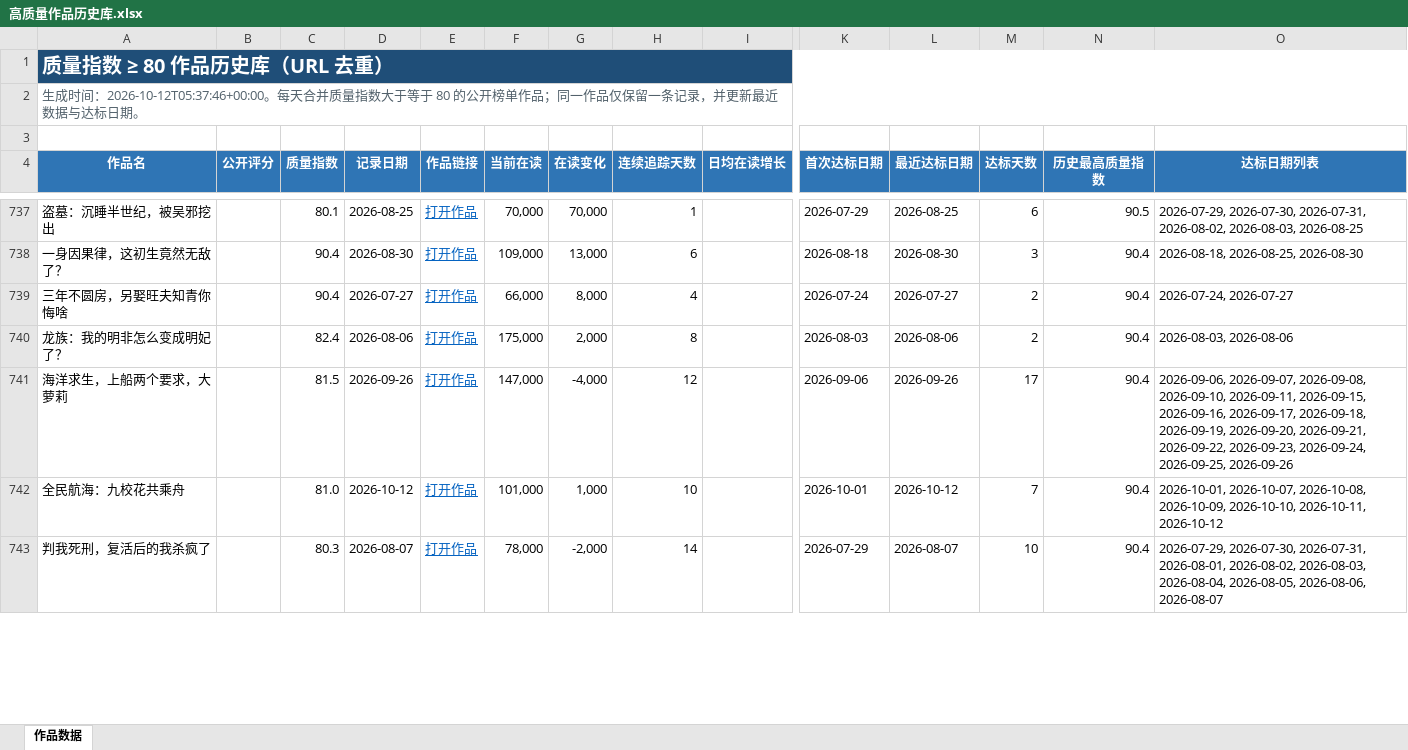
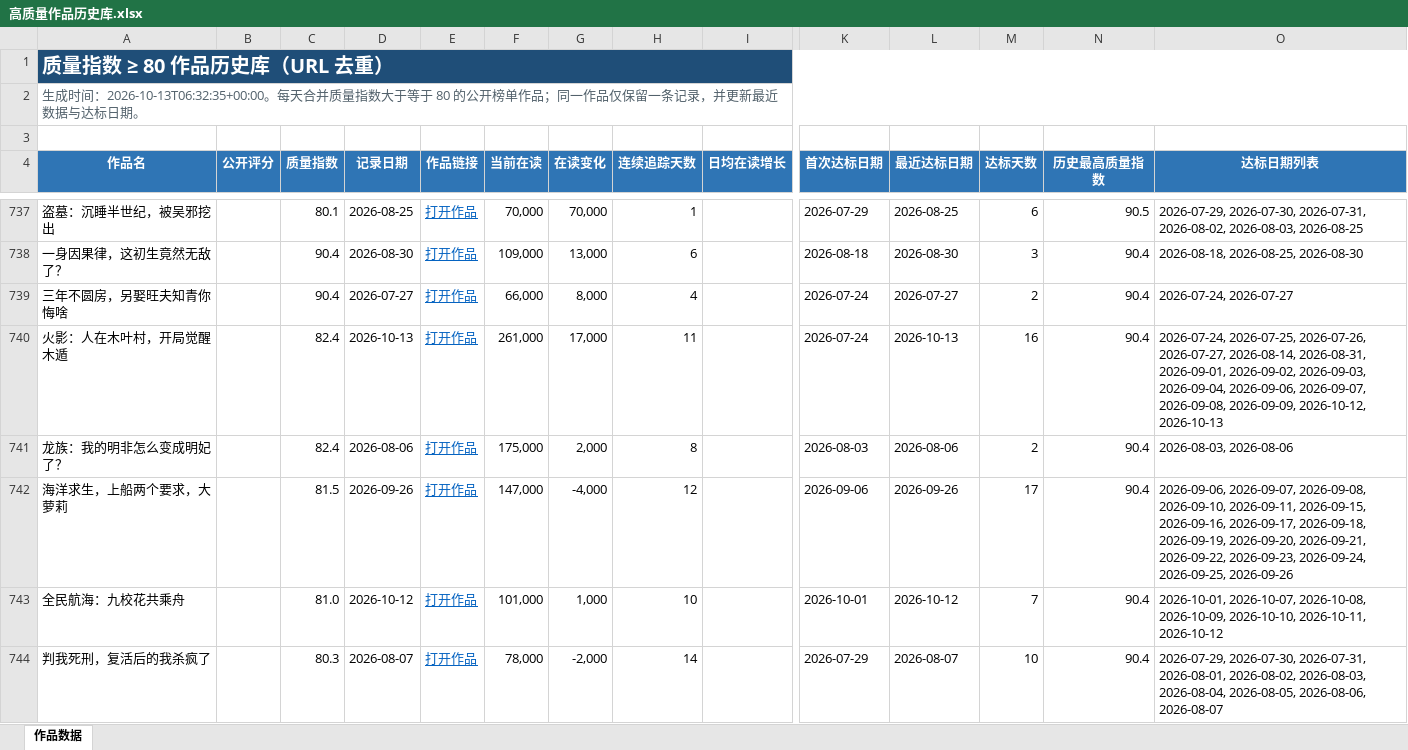
Before and after one commit to Ethan-Tangtang/fanqie-male-tracker, an Excel workbook: data/高质量作品历史库.xlsx, sheet 作品数据, drawn as a sheet; only a part is shown, gaps mark what is left out; values as stored, in another font and other column widths than the file's, no borders; rows hold the shown columns only; the diff covers the shown part only; the diff names each change by its address in the sheet, - before the commit and + after, or states it on an @@ line.

```diff
--- a/data/高质量作品历史库.xlsx (sheet 作品数据)
+++ b/data/高质量作品历史库.xlsx (sheet 作品数据)
-A2 (作品名): …成时间：2026-10-12T05:37:46+00:00。每天合…
+A2 (作品名): …成时间：2026-10-13T06:32:35+00:00。每天合…
+row 740: 火影：人在木叶村，开局觉醒木遁 |  | 82.4 | 2026-10-13 | 打开作品 | 261,000 | 17,000 | 11 |  | 2026-07-24 | 2026-10-13 | 16 | 90.4 | 2026-07-24, 2026-07-25, 2026-07-26, 2026-07-27, 2026-08-14, 2026-08-31, 2026-09-01, 2026-09-02, 2026-09-03, 2026-09-04, 2026-09-06, 2026-09-07, 2026-09-08, 2026-09-09, 2026-10-12, 2026-10-13
```
Also changed, not shown: 28 added rows, 25 removed rows and 84 edited cells elsewhere in this sheet, data/持续收益潜力作品.xlsx, 5 other files.
